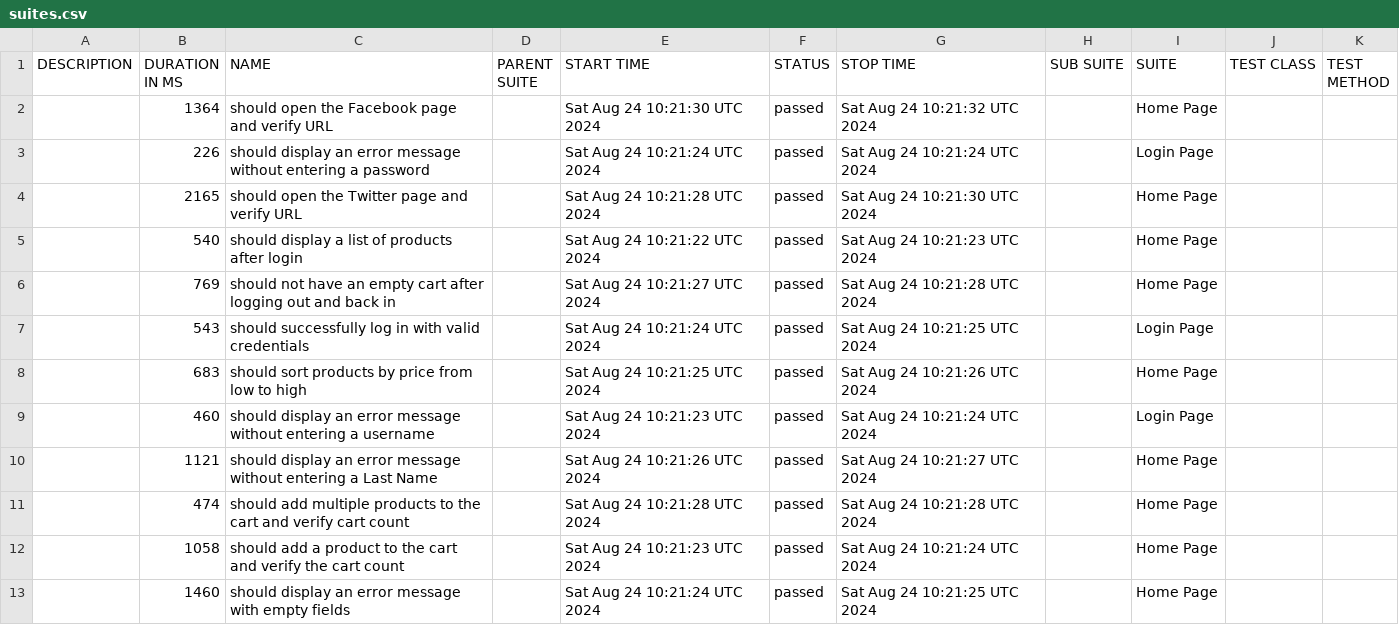
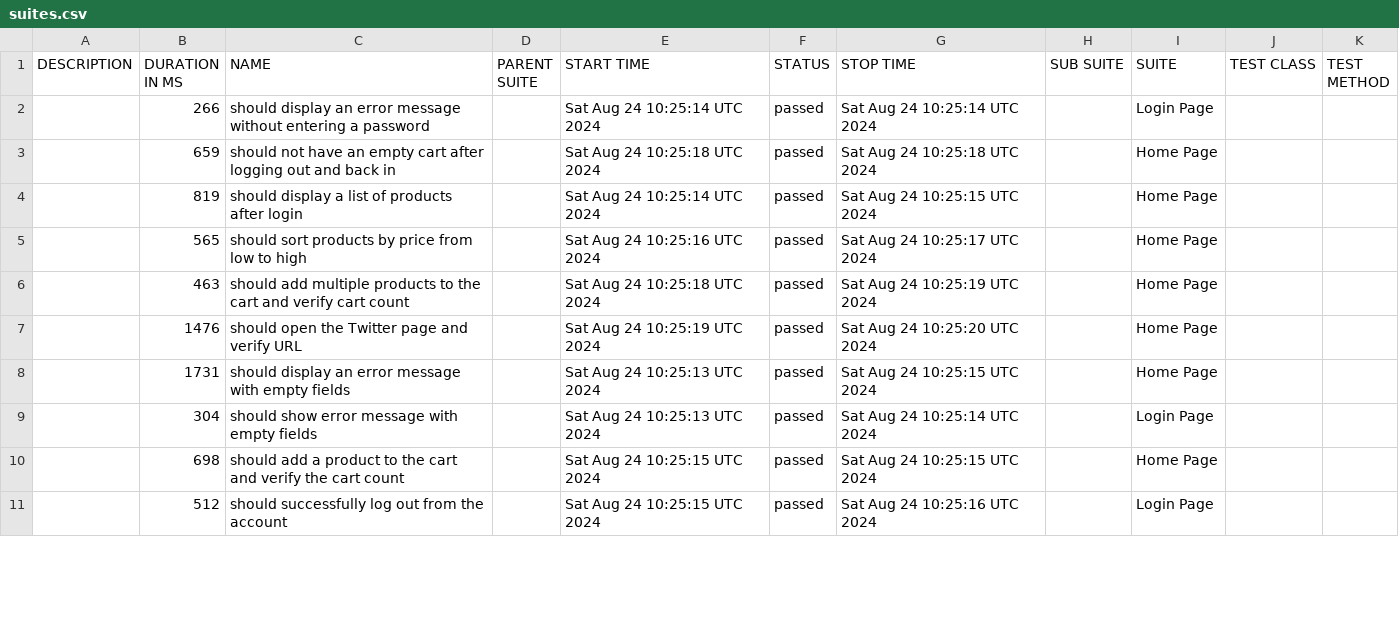
Before and after one commit to borderForNoone/WebdriverIO, a CSV file: data/suites.csv, drawn as a sheet; only a part is shown; the diff covers the shown part only.

```diff
--- a/data/suites.csv
+++ b/data/suites.csv
@@ -1,13 +1,11 @@
 "DESCRIPTION","DURATION IN MS","NAME","PARENT SUITE","START TIME","STATUS","STOP TIME","SUB SUITE","SUITE","TEST CLASS","TEST METHOD"
-"","1364","should open the Facebook page and verify URL","","Sat Aug 24 10:21:30 UTC 2024","passed","Sat Aug 24 10:21:32 UTC 2024","","Home Page","",""
-"","226","should display an error message without entering a password","","Sat Aug 24 10:21:24 UTC 2024","passed","Sat Aug 24 10:21:24 UTC 2024","","Login Page","",""
-"","2165","should open the Twitter page and verify URL","","Sat Aug 24 10:21:28 UTC 2024","passed","Sat Aug 24 10:21:30 UTC 2024","","Home Page","",""
-"","540","should display a list of products after login","","Sat Aug 24 10:21:22 UTC 2024","passed","Sat Aug 24 10:21:23 UTC 2024","","Home Page","",""
-"","769","should not have an empty cart after logging out and back in","","Sat Aug 24 10:21:27 UTC 2024","passed","Sat Aug 24 10:21:28 UTC 2024","","Home Page","",""
-"","543","should successfully log in with valid credentials","","Sat Aug 24 10:21:24 UTC 2024","passed","Sat Aug 24 10:21:25 UTC 2024","","Login Page","",""
-"","683","should sort products by price from low to high","","Sat Aug 24 10:21:25 UTC 2024","passed","Sat Aug 24 10:21:26 UTC 2024","","Home Page","",""
-"","460","should display an error message without entering a username","","Sat Aug 24 10:21:23 UTC 2024","passed","Sat Aug 24 10:21:24 UTC 2024","","Login Page","",""
-"","1121","should display an error message without entering a Last Name","","Sat Aug 24 10:21:26 UTC 2024","passed","Sat Aug 24 10:21:27 UTC 2024","","Home Page","",""
-"","474","should add multiple products to the cart and verify cart count","","Sat Aug 24 10:21:28 UTC 2024","passed","Sat Aug 24 10:21:28 UTC 2024","","Home Page","",""
-"","1058","should add a product to the cart and verify the cart count","","Sat Aug 24 10:21:23 UTC 2024","passed","Sat Aug 24 10:21:24 UTC 2024","","Home Page","",""
-"","1460","should display an error message with empty fields","","Sat Aug 24 10:21:24 UTC 2024","passed","Sat Aug 24 10:21:25 UTC 2024","","Home Page","",""
+"","266","should display an error message without entering a password","","Sat Aug 24 10:25:14 UTC 2024","passed","Sat Aug 24 10:25:14 UTC 2024","","Login Page","",""
+"","659","should not have an empty cart after logging out and back in","","Sat Aug 24 10:25:18 UTC 2024","passed","Sat Aug 24 10:25:18 UTC 2024","","Home Page","",""
+"","819","should display a list of products after login","","Sat Aug 24 10:25:14 UTC 2024","passed","Sat Aug 24 10:25:15 UTC 2024","","Home Page","",""
+"","565","should sort products by price from low to high","","Sat Aug 24 10:25:16 UTC 2024","passed","Sat Aug 24 10:25:17 UTC 2024","","Home Page","",""
+"","463","should add multiple products to the cart and verify cart count","","Sat Aug 24 10:25:18 UTC 2024","passed","Sat Aug 24 10:25:19 UTC 2024","","Home Page","",""
+"","1476","should open the Twitter page and verify URL","","Sat Aug 24 10:25:19 UTC 2024","passed","Sat Aug 24 10:25:20 UTC 2024","","Home Page","",""
+"","1731","should display an error message with empty fields","","Sat Aug 24 10:25:13 UTC 2024","passed","Sat Aug 24 10:25:15 UTC 2024","","Home Page","",""
+"","304","should show error message with empty fields","","Sat Aug 24 10:25:13 UTC 2024","passed","Sat Aug 24 10:25:14 UTC 2024","","Login Page","",""
+"","698","should add a product to the cart and verify the cart count","","Sat Aug 24 10:25:15 UTC 2024","passed","Sat Aug 24 10:25:15 UTC 2024","","Home Page","",""
+"","512","should successfully log out from the account","","Sat Aug 24 10:25:15 UTC 2024","passed","Sat Aug 24 10:25:16 UTC 2024","","Login Page","",""
```
Also changed, not shown: 3 added rows, 1 removed row and 16 edited cells elsewhere in this file, 55 other files.
